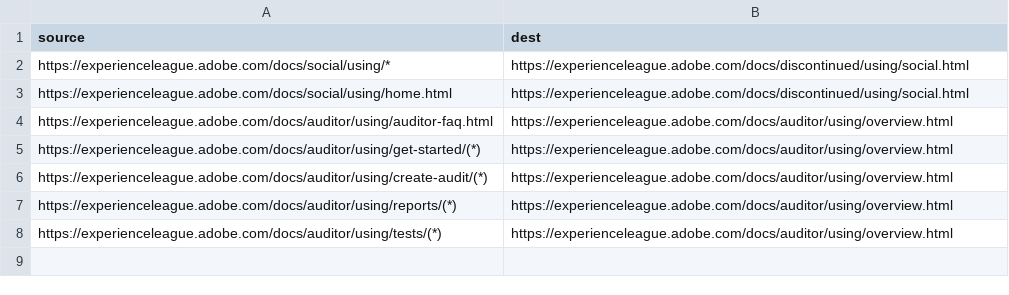
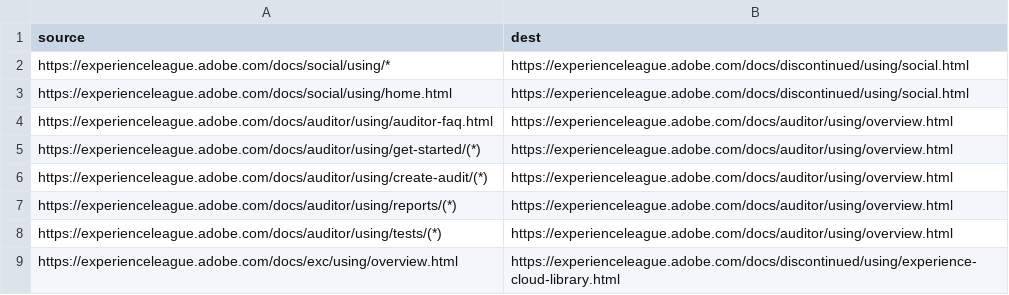
Before and after one commit to AdobeDocs/discontinued.ja-JP, a CSV file: redirects.csv, drawn as a sheet; the diff names each change by its address in the sheet, - before the commit and + after, or states it on an @@ line.

Commit message:
Sync non localizable files for core commit 5394e44da38b75a8fe20df0bcf0f565d58e67f68

```diff
--- a/redirects.csv
+++ b/redirects.csv
+row 9: https://experienceleague.adobe.com/docs/exc/using/overview.html | https://experienceleague.adobe.com/docs/discontinued/using/experience-cloud-library.html
```
